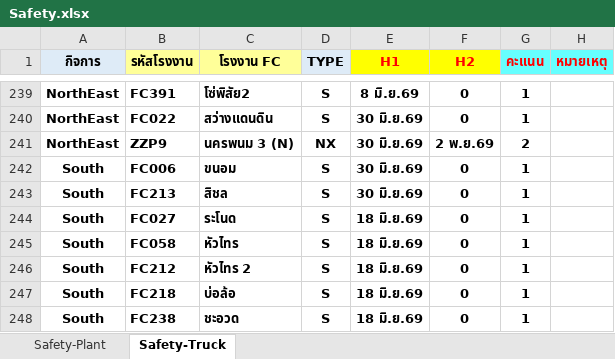
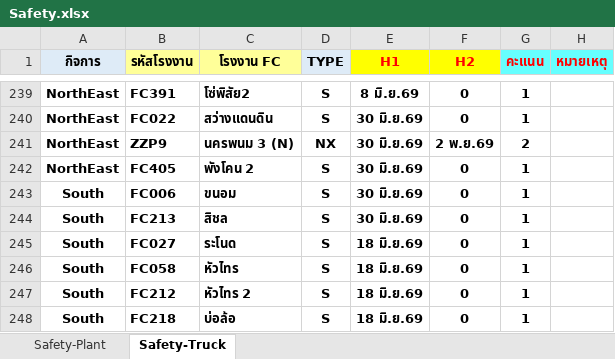
Before and after one commit to prayutp1-debug/newstarrating, an Excel workbook: source-excel/Safety.xlsx, sheet Safety-Truck, drawn as a sheet; only a part is shown, gaps mark what is left out; the shorter side is filled out with more unchanged rows; values as stored, in another font and other column widths than the file's, no borders; the diff names each change by its address in the sheet, - before the commit and + after, or states it on an @@ line.

```diff
--- a/source-excel/Safety.xlsx (sheet Safety-Truck)
+++ b/source-excel/Safety.xlsx (sheet Safety-Truck)
+row 242: NorthEast | FC405 | พังโคน 2 | S | 30 มิ.ย.69 | 0 | 1
```
Also changed, not shown: sheet Safety-Plant, source-excel/ENV.xlsx.
